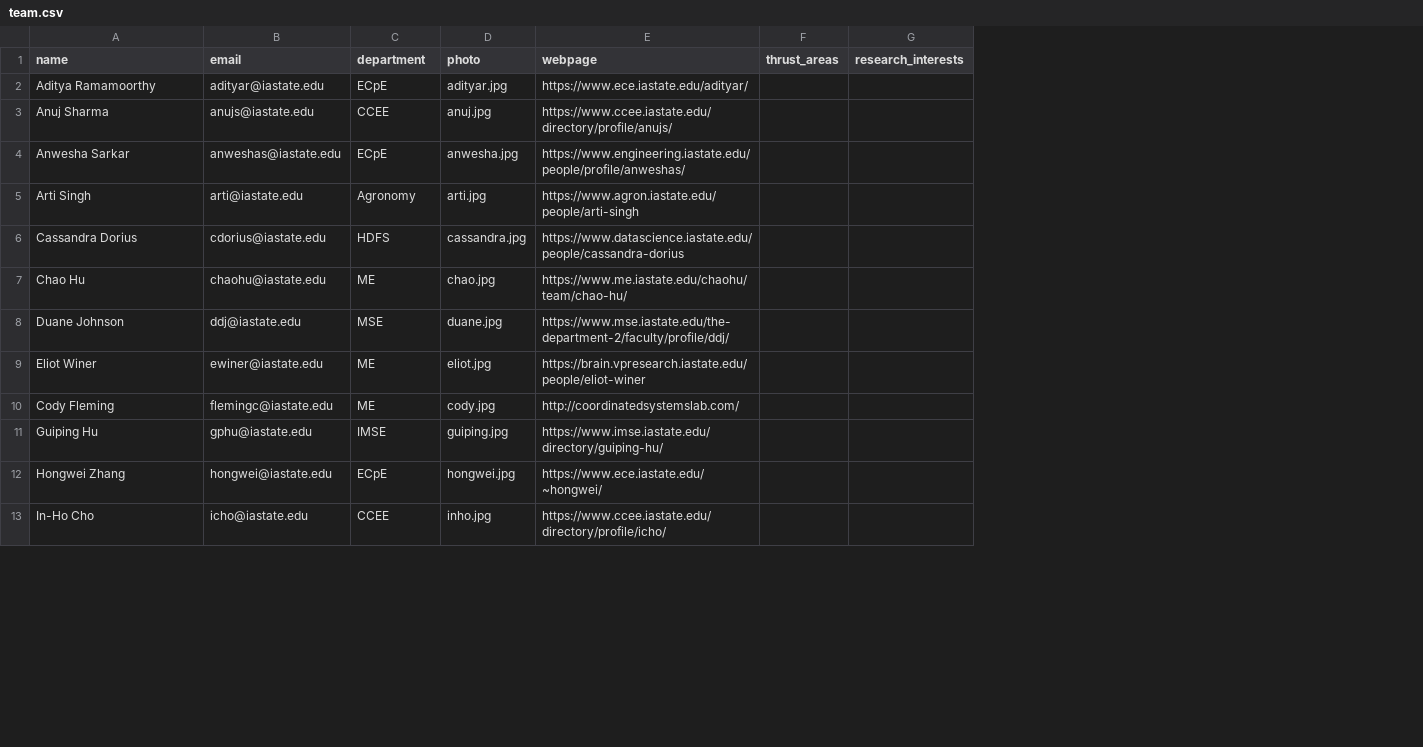
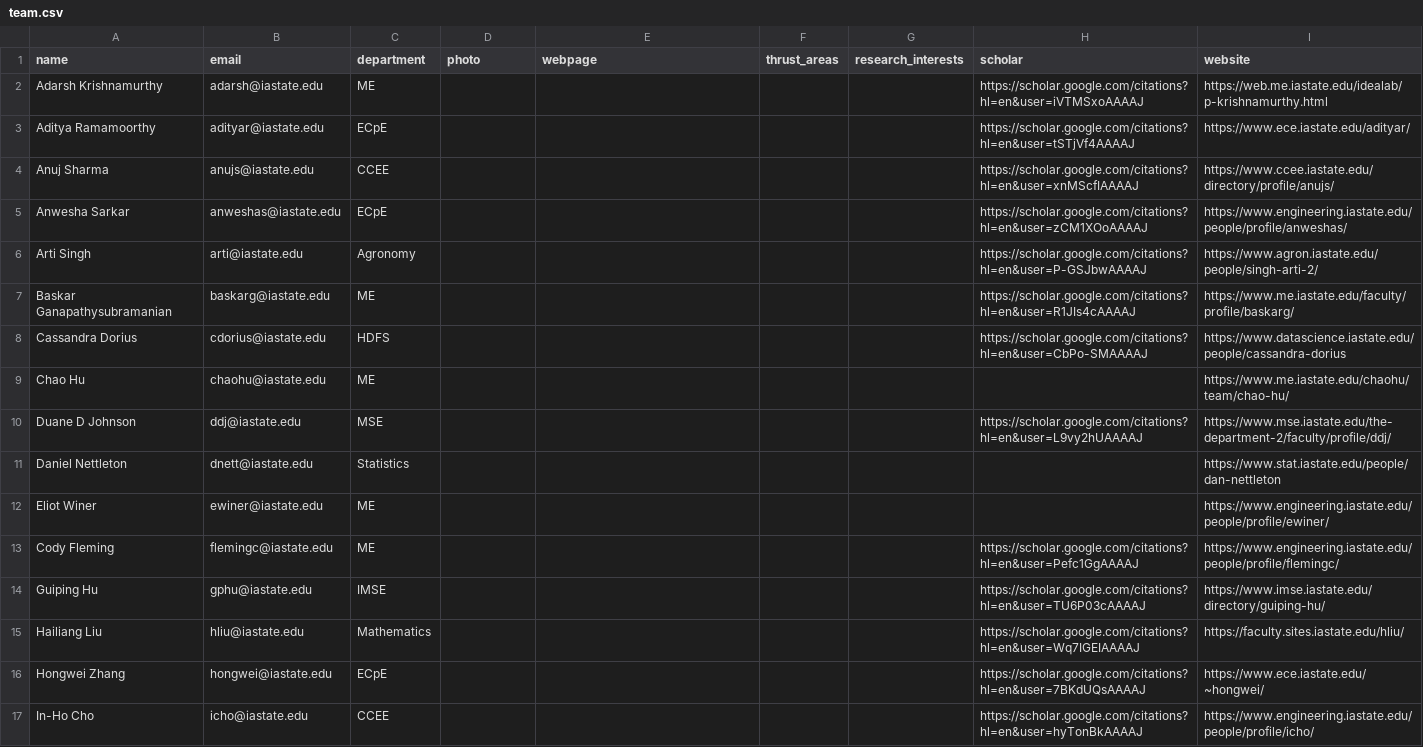
Before and after one commit to TranslationalAICenterISU/iastate_trac, a CSV file: _data/people/team.csv, drawn as a sheet; only a part is shown; addresses are those after the commit; the diff covers the shown part only; the diff names each change by its address in the sheet, - before the commit and + after, or states it on an @@ line.

Commit message:
major changes to team members

```diff
--- a/_data/people/team.csv
+++ b/_data/people/team.csv
+column H (scholar), rows 3-6: https://scholar.google.com/citations?hl=en&user=tSTjVf4AAAAJ | https://scholar.google.com/citations?hl=en&user=xnMScfIAAAAJ | https://scholar.google.com/citations?hl=en&user=zCM1XOoAAAAJ | https://scholar.google.com/citations?hl=en&user=P-GSJbwAAAAJ; rows 8-10: https://scholar.google.com/citations?hl=en&user=CbPo-SMAAAAJ |  | https://scholar.google.com/citations?hl=en&user=L9vy2hUAAAAJ; rows 13-14: https://scholar.google.com/citations?hl=en&user=Pefc1GgAAAAJ | https://scholar.google.com/citations?hl=en&user=TU6P03cAAAAJ; rows 16-17: https://scholar.google.com/citations?hl=en&user=7BKdUQsAAAAJ | https://scholar.google.com/citations?hl=en&user=hyTonBkAAAAJ
+column I (website), rows 3-6: https://www.ece.iastate.edu/adityar/ | https://www.ccee.iastate.edu/directory/profile/anujs/ | https://www.engineering.iastate.edu/people/profile/anweshas/ | https://www.agron.iastate.edu/people/singh-arti-2/; rows 8-10: https://www.datascience.iastate.edu/people/cassandra-dorius | https://www.me.iastate.edu/chaohu/team/chao-hu/ | https://www.mse.iastate.edu/the-department-2/faculty/profile/ddj/; rows 12-14: https://www.engineering.iastate.edu/people/profile/ewiner/ | https://www.engineering.iastate.edu/people/profile/flemingc/ | https://www.imse.iastate.edu/directory/guiping-hu/; rows 16-17: https://www.ece.iastate.edu/~hongwei/ | https://www.engineering.iastate.edu/people/profile/icho/
+row 2: Adarsh Krishnamurthy | adarsh@iastate.edu | ME |  |  |  |  | https://scholar.google.com/citations?hl=en&user=iVTMSxoAAAAJ | https://web.me.iastate.edu/idealab/p-krishnamurthy.html
-D3 (photo): adityar.jpg
+D3 (photo): (empty)
-E3 (webpage): https://www.ece.iastate.edu/adityar/
+E3 (webpage): (empty)
-D4 (photo): anuj.jpg
+D4 (photo): (empty)
-E4 (webpage): https://www.ccee.iastate.edu/directory/profile/anujs/
+E4 (webpage): (empty)
-D5 (photo): anwesha.jpg
+D5 (photo): (empty)
-E5 (webpage): https://www.engineering.iastate.edu/people/profile/anweshas/
+E5 (webpage): (empty)
-D6 (photo): arti.jpg
+D6 (photo): (empty)
-E6 (webpage): https://www.agron.iastate.edu/people/arti-singh
+E6 (webpage): (empty)
+row 7: Baskar Ganapathysubramanian | baskarg@iastate.edu | ME |  |  |  |  | https://scholar.google.com/citations?hl=en&user=R1JIs4cAAAAJ | https://www.me.iastate.edu/faculty/profile/baskarg/
-D8 (photo): cassandra.jpg
+D8 (photo): (empty)
-E8 (webpage): https://www.datascience.iastate.edu/people/cassandra-dorius
+E8 (webpage): (empty)
-D9 (photo): chao.jpg
+D9 (photo): (empty)
-E9 (webpage): https://www.me.iastate.edu/chaohu/team/chao-hu/
+E9 (webpage): (empty)
-A10 (name): Duane Johnson
+A10 (name): Duane D Johnson
-D10 (photo): duane.jpg
+D10 (photo): (empty)
-E10 (webpage): https://www.mse.iastate.edu/the-department-2/faculty/profile/ddj/
+E10 (webpage): (empty)
+row 11: Daniel Nettleton | dnett@iastate.edu | Statistics |  |  |  |  |  | https://www.stat.iastate.edu/people/dan-nettleton
-D12 (photo): eliot.jpg
+D12 (photo): (empty)
-E12 (webpage): https://brain.vpresearch.iastate.edu/people/eliot-winer
+E12 (webpage): (empty)
-D13 (photo): cody.jpg
+D13 (photo): (empty)
-E13 (webpage): http://coordinatedsystemslab.com/
+E13 (webpage): (empty)
-D14 (photo): guiping.jpg
+D14 (photo): (empty)
-E14 (webpage): https://www.imse.iastate.edu/directory/guiping-hu/
+E14 (webpage): (empty)
+row 15: Hailiang Liu | hliu@iastate.edu | Mathematics |  |  |  |  | https://scholar.google.com/citations?hl=en&user=Wq7IGEIAAAAJ | https://faculty.sites.iastate.edu/hliu/
-D16 (photo): hongwei.jpg
+D16 (photo): (empty)
-E16 (webpage): https://www.ece.iastate.edu/~hongwei/
+E16 (webpage): (empty)
-D17 (photo): inho.jpg
+D17 (photo): (empty)
-E17 (webpage): https://www.ccee.iastate.edu/directory/profile/icho/
+E17 (webpage): (empty)
```
Also changed, not shown: 6 added rows, 3 removed rows and 26 edited cells elsewhere in this file, 10 other files.
